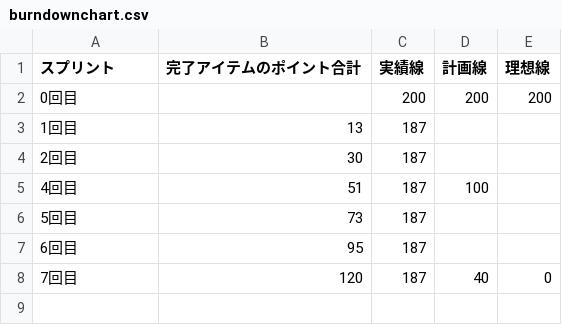
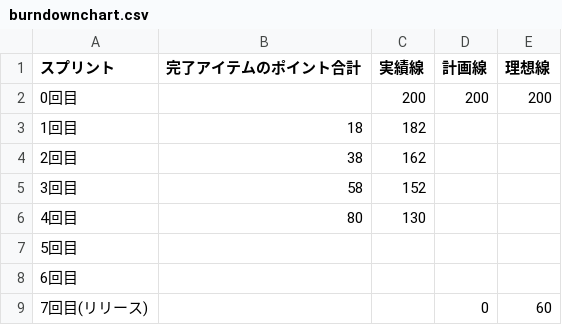
Before and after one commit to k8shiro/GithubBurnDownChart, a CSV file: burndownchart.csv, drawn as a sheet.

Commit message:
update csv

```diff
--- a/burndownchart.csv
+++ b/burndownchart.csv
@@ -2,7 +2,8 @@
 0回目, , 200, 200, 200
-1回目, 13, 187, ,
-2回目, 30, 187, ,
-4回目, 51, 187, 100,
-5回目, 73, 187, ,
-6回目, 95, 187, ,
-7回目, 120, 187,40 , 0
+1回目, 18, 182, ,
+2回目, 38, 162, ,
+3回目, 58, 152, ,
+4回目, 80, 130, ,
+5回目, , , ,
+6回目, , , ,
+7回目(リリース), , , 0, 60
```
